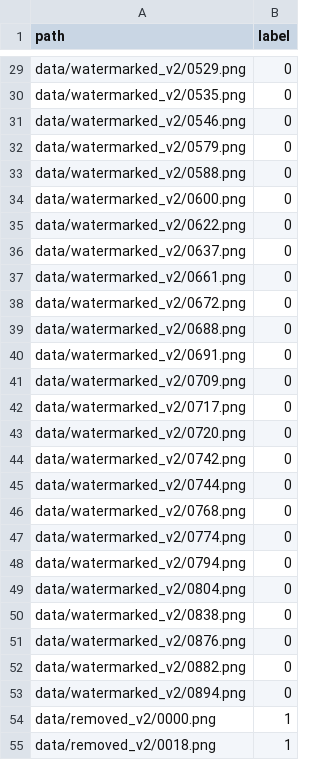
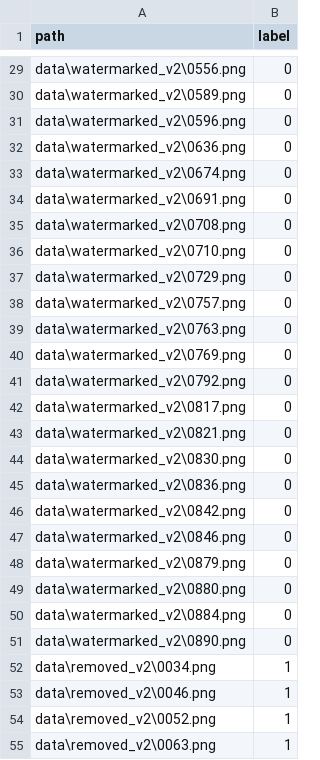
Before and after one commit to Mahaashree/watermark-forensics, a CSV file: data/splits_v2/test.csv, drawn as a sheet; only a part is shown, gaps mark what is left out; the diff covers the shown part only; the diff names each change by its address in the sheet, - before the commit and + after, or states it on an @@ line.

```diff
--- a/data/splits_v2/test.csv
+++ b/data/splits_v2/test.csv
-A29 (path): data/watermarked_v2/0529.png
+A29 (path): data\watermarked_v2\0556.png
-A30 (path): data/watermarked_v2/0535.png
+A30 (path): data\watermarked_v2\0589.png
-A31 (path): data/watermarked_v2/0546.png
+A31 (path): data\watermarked_v2\0596.png
-A32 (path): data/watermarked_v2/0579.png
+A32 (path): data\watermarked_v2\0636.png
-A33 (path): data/watermarked_v2/0588.png
+A33 (path): data\watermarked_v2\0674.png
-A34 (path): data/watermarked_v2/0600.png
+A34 (path): data\watermarked_v2\0691.png
-A35 (path): data/watermarked_v2/0622.png
+A35 (path): data\watermarked_v2\0708.png
-A36 (path): data/watermarked_v2/0637.png
+A36 (path): data\watermarked_v2\0710.png
-A37 (path): data/watermarked_v2/0661.png
+A37 (path): data\watermarked_v2\0729.png
-A38 (path): data/watermarked_v2/0672.png
+A38 (path): data\watermarked_v2\0757.png
-A39 (path): data/watermarked_v2/0688.png
+A39 (path): data\watermarked_v2\0763.png
-A40 (path): data/watermarked_v2/0691.png
+A40 (path): data\watermarked_v2\0769.png
-A41 (path): data/watermarked_v2/0709.png
+A41 (path): data\watermarked_v2\0792.png
-A42 (path): data/watermarked_v2/0717.png
+A42 (path): data\watermarked_v2\0817.png
-A43 (path): data/watermarked_v2/0720.png
+A43 (path): data\watermarked_v2\0821.png
-A44 (path): data/watermarked_v2/0742.png
+A44 (path): data\watermarked_v2\0830.png
-A45 (path): data/watermarked_v2/0744.png
+A45 (path): data\watermarked_v2\0836.png
-A46 (path): data/watermarked_v2/0768.png
+A46 (path): data\watermarked_v2\0842.png
-A47 (path): data/watermarked_v2/0774.png
+A47 (path): data\watermarked_v2\0846.png
-A48 (path): data/watermarked_v2/0794.png
+A48 (path): data\watermarked_v2\0879.png
-A49 (path): data/watermarked_v2/0804.png
+A49 (path): data\watermarked_v2\0880.png
-A50 (path): data/watermarked_v2/0838.png
+A50 (path): data\watermarked_v2\0884.png
-A51 (path): data/watermarked_v2/0876.png
+A51 (path): data\watermarked_v2\0890.png
-A52 (path): data/watermarked_v2/0882.png
+A52 (path): data\removed_v2\0034.png
-B52:B53 (label): 0
+B52:B53 (label): 1
-A53 (path): data/watermarked_v2/0894.png
+A53 (path): data\removed_v2\0046.png
-A54 (path): data/removed_v2/0000.png
+A54 (path): data\removed_v2\0052.png
-A55 (path): data/removed_v2/0018.png
+A55 (path): data\removed_v2\0063.png
```
Also changed, not shown: 123 edited cells elsewhere in this file, data/splits_v2/train.csv, data/splits_v2/val.csv, 38 other files.
